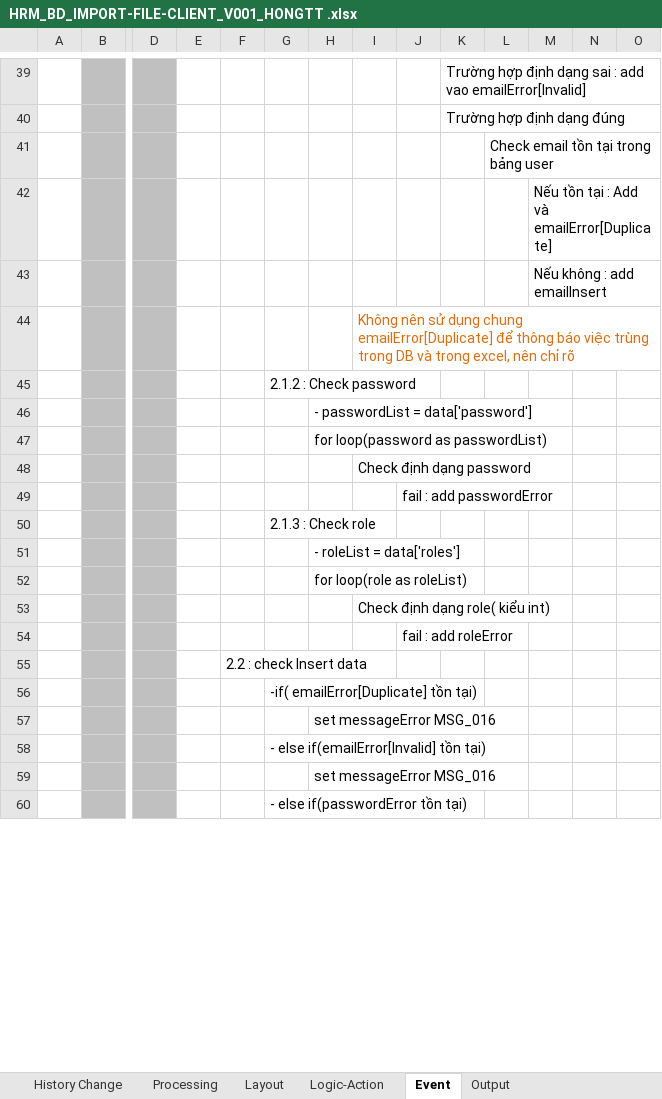
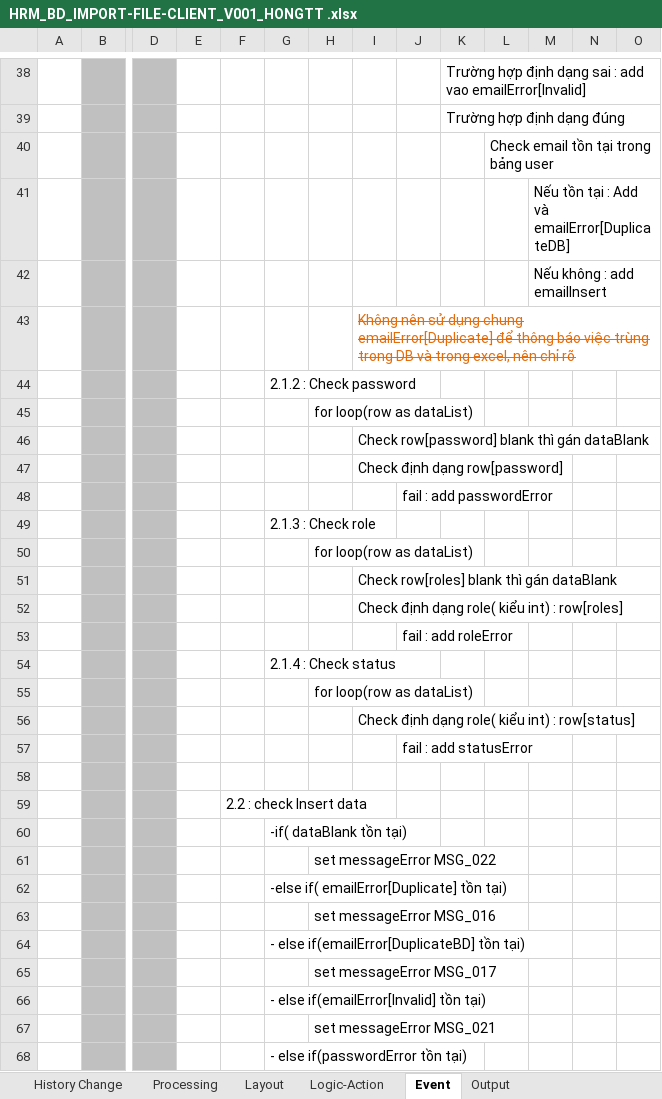
Before and after one commit to huongmvtest12345689/QLVN_document, an Excel workbook: BD/HRM_BD_IMPORT-FILE-CLIENT_V001_HONGTT .xlsx, sheet Event, drawn as a sheet; only a part is shown, gaps mark what is left out; values as stored, in another font and other column widths than the file's, no borders; charts and pictures not drawn; removed rows and columns are numbered as before the commit, all else as after; rows hold the shown columns only; the diff covers the shown part only; the diff names each change by its address in the sheet, - before the commit and + after, or states it on an @@ line.

```diff
--- a/BD/HRM_BD_IMPORT-FILE-CLIENT_V001_HONGTT .xlsx (sheet Event)
+++ b/BD/HRM_BD_IMPORT-FILE-CLIENT_V001_HONGTT .xlsx (sheet Event)
-M41: Nếu tồn tại : Add và emailError[Duplicate]
+M41: Nếu tồn tại : Add và emailError[DuplicateDB]
-I43 strikethrough: off
+I43 strikethrough: on
-H45: - passwordList = data['password']
+H45: for loop(row as dataList)
-row 47:  |  |  |  |  |  | for loop(password as passwordList)
-I46: Check định dạng password
+I46: Check row[password] blank thì gán dataBlank
+row 47:  |  |  |  |  |  |  | Check định dạng row[password]
-H50: - roleList = data['roles']
+H50: for loop(row as dataList)
-row 52:  |  |  |  |  |  | for loop(role as roleList)
-I51: Check định dạng role( kiểu int)
+I51: Check row[roles] blank thì gán dataBlank
+row 52:  |  |  |  |  |  |  | Check định dạng role( kiểu int) : row[roles]
+row 54:  |  |  |  |  | 2.1.4 : Check status
+row 55:  |  |  |  |  |  | for loop(row as dataList)
+row 56:  |  |  |  |  |  |  | Check định dạng role( kiểu int) : row[status]
+row 57:  |  |  |  |  |  |  |  | fail : add statusError
+row 58: (empty)
-G60: -if( emailError[Duplicate] tồn tại)
+G60: -if( dataBlank tồn tại)
+row 61:  |  |  |  |  |  | set messageError MSG_022
+row 62:  |  |  |  |  | -else if( emailError[Duplicate] tồn tại)
+row 64:  |  |  |  |  | - else if(emailError[DuplicateBD] tồn tại)
+row 65:  |  |  |  |  |  | set messageError MSG_017
-H67: set messageError MSG_016
+H67: set messageError MSG_021
```
Also changed, not shown: 6 added rows, 3 removed rows, 10 edited cells and cell formats elsewhere in this sheet, sheet Output, sheet Layout, sheet Logic-Action, sheet History Change, charts or pictures, BD/FILE_LIST_MSG.xlsx.
